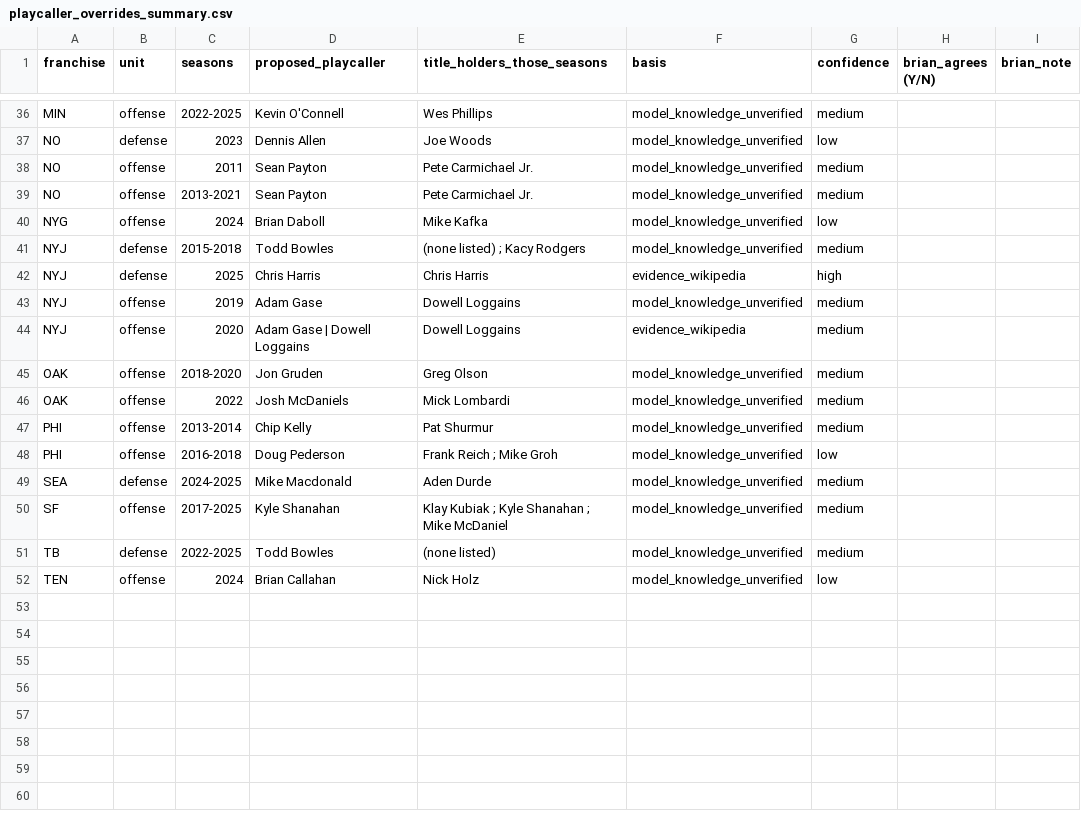
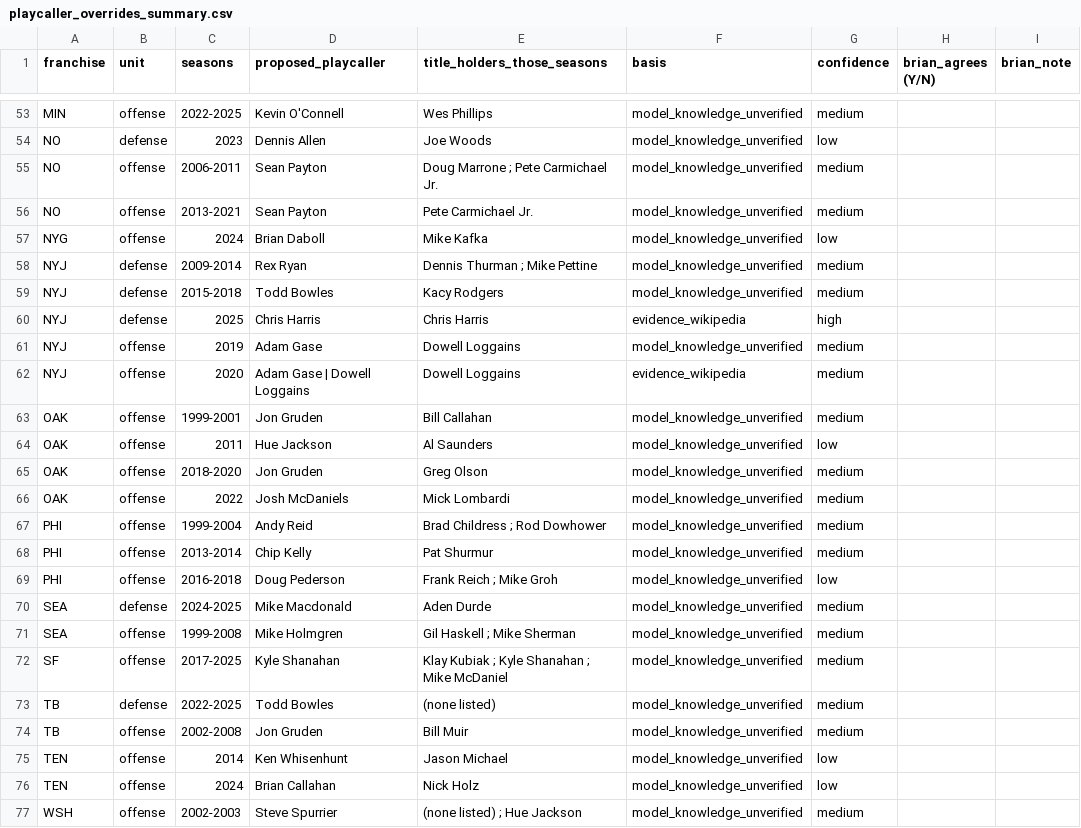
Before and after one commit to 1EyeBiney/gridiron-greatness-rating, a CSV file: studies/playcallers/data/reference/playcaller_overrides_summary.csv, drawn as a sheet; only a part is shown, gaps mark what is left out; the diff covers the shown part only.

```diff
--- a/studies/playcallers/data/reference/playcaller_overrides_summary.csv
+++ b/studies/playcallers/data/reference/playcaller_overrides_summary.csv
@@ -37,6 +54,7 @@ MIN,offense,2022-2025,Kevin O'Connell,Wes Phillips,model_knowledge_unverified,me
 NO,defense,2023,Dennis Allen,Joe Woods,model_knowledge_unverified,low,,
-NO,offense,2011,Sean Payton,Pete Carmichael Jr.,model_knowledge_unverified,medium,,
+NO,offense,2006-2011,Sean Payton,Doug Marrone ; Pete Carmichael Jr.,model_knowledge_unverified,medium,,
 NO,offense,2013-2021,Sean Payton,Pete Carmichael Jr.,model_knowledge_unverified,medium,,
 NYG,offense,2024,Brian Daboll,Mike Kafka,model_knowledge_unverified,low,,
-NYJ,defense,2015-2018,Todd Bowles,(none listed) ; Kacy Rodgers,model_knowledge_unverified,medium,,
+NYJ,defense,2009-2014,Rex Ryan,Dennis Thurman ; Mike Pettine,model_knowledge_unverified,medium,,
+NYJ,defense,2015-2018,Todd Bowles,Kacy Rodgers,model_knowledge_unverified,medium,,
 NYJ,defense,2025,Chris Harris,Chris Harris,evidence_wikipedia,high,,
@@ -44,4 +62,7 @@ NYJ,offense,2019,Adam Gase,Dowell Loggains,model_knowledge_unverified,medium,,
 NYJ,offense,2020,Adam Gase | Dowell Loggains,Dowell Loggains,evidence_wikipedia,medium,,
+OAK,offense,1999-2001,Jon Gruden,Bill Callahan,model_knowledge_unverified,medium,,
+OAK,offense,2011,Hue Jackson,Al Saunders,model_knowledge_unverified,low,,
 OAK,offense,2018-2020,Jon Gruden,Greg Olson,model_knowledge_unverified,medium,,
 OAK,offense,2022,Josh McDaniels,Mick Lombardi,model_knowledge_unverified,medium,,
+PHI,offense,1999-2004,Andy Reid,Brad Childress ; Rod Dowhower,model_knowledge_unverified,medium,,
 PHI,offense,2013-2014,Chip Kelly,Pat Shurmur,model_knowledge_unverified,medium,,
@@ -49,4 +70,8 @@ PHI,offense,2016-2018,Doug Pederson,Frank Reich ; Mike Groh,model_knowledge_unve
 SEA,defense,2024-2025,Mike Macdonald,Aden Durde,model_knowledge_unverified,medium,,
+SEA,offense,1999-2008,Mike Holmgren,Gil Haskell ; Mike Sherman,model_knowledge_unverified,medium,,
 SF,offense,2017-2025,Kyle Shanahan,Klay Kubiak ; Kyle Shanahan ; Mike McDaniel,model_knowledge_unverified,medium,,
 TB,defense,2022-2025,Todd Bowles,(none listed),model_knowledge_unverified,medium,,
+TB,offense,2002-2008,Jon Gruden,Bill Muir,model_knowledge_unverified,medium,,
+TEN,offense,2014,Ken Whisenhunt,Jason Michael,model_knowledge_unverified,low,,
 TEN,offense,2024,Brian Callahan,Nick Holz,model_knowledge_unverified,low,,
+WSH,offense,2002-2003,Steve Spurrier,(none listed) ; Hue Jackson,model_knowledge_unverified,medium,,
```
Also changed, not shown: 17 added rows elsewhere in this file, studies/playcallers/data/processed/coaching_tree_summary.csv, studies/playcallers/data/processed/playcaller_qb_adjusted.csv, 46 other files.
